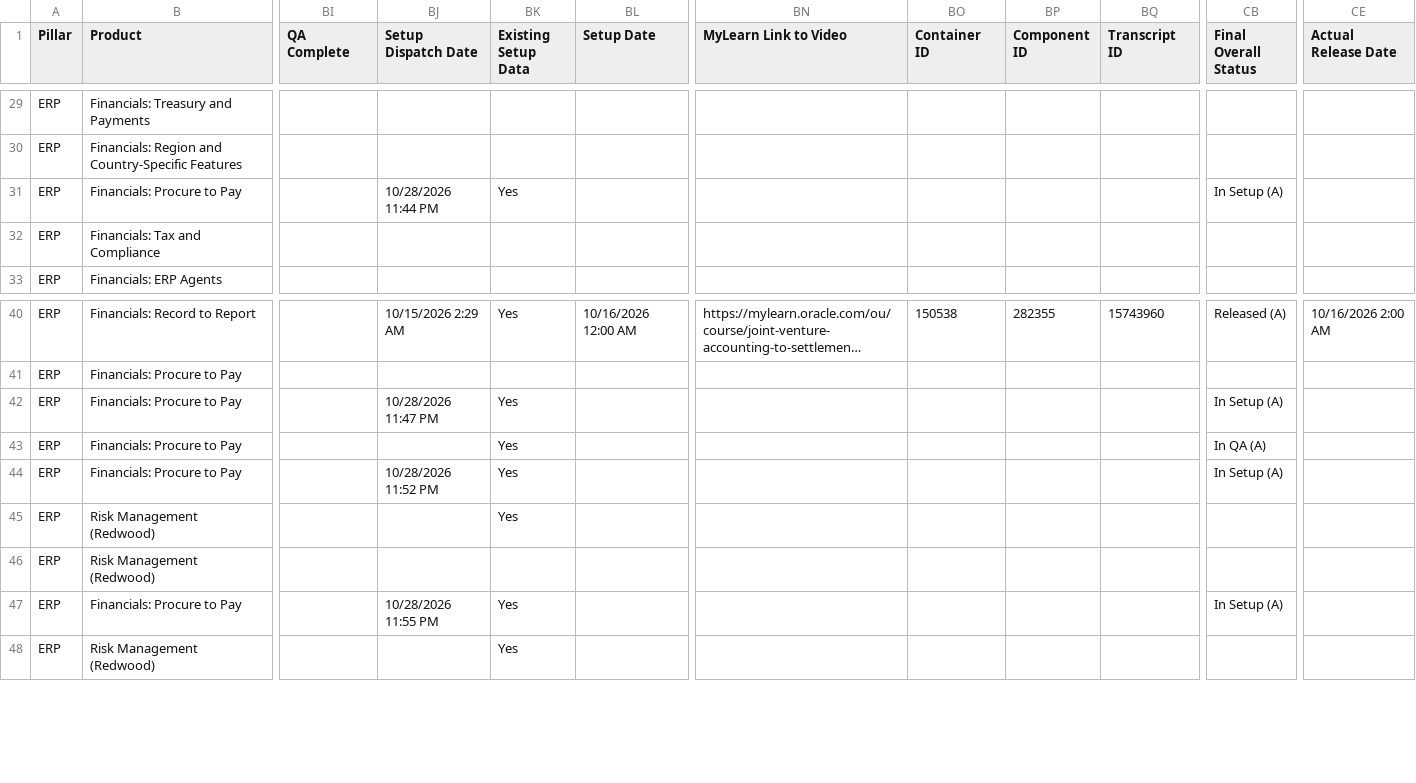
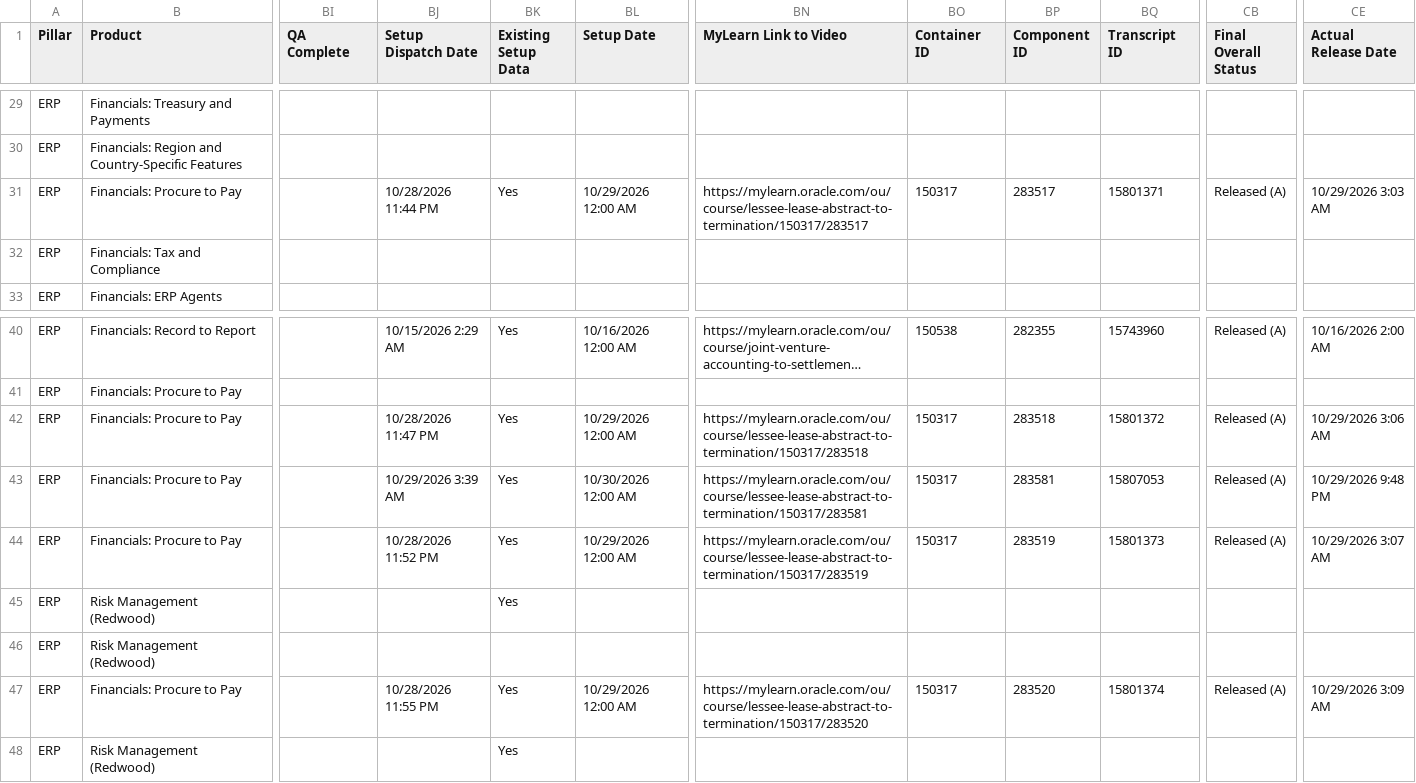
Before and after one commit to pavithraguruprasadb-maker/26C-New-Features-Dashboard, a CSV file: ERP 26D New Features.csv, drawn as a sheet; only a part is shown, gaps mark what is left out; long unchanged cells end in …; the diff names each change by its address in the sheet, - before the commit and + after, or states it on an @@ line.

```diff
--- a/ERP 26D New Features.csv
+++ b/ERP 26D New Features.csv
-BL31 (Setup Date): (empty)
+BL31 (Setup Date): 10/29/2026 12:00 AM
-BN31 (MyLearn Link to Video): (empty)
+BN31 (MyLearn Link to Video): https://mylearn.oracle.com/ou/course/lessee-lease-abstract-to-termination/150317/283517
-BO31 (Container ID): (empty)
+BO31 (Container ID): 150317
-BP31 (Component ID): (empty)
+BP31 (Component ID): 283517
-BQ31 (Transcript ID): (empty)
+BQ31 (Transcript ID): 15801371
-CB31 (Final Overall Status): In Setup (A)
+CB31 (Final Overall Status): Released (A)
-CE31 (Actual Release Date): (empty)
+CE31 (Actual Release Date): 10/29/2026 3:03 AM
-BL42 (Setup Date): (empty)
+BL42 (Setup Date): 10/29/2026 12:00 AM
-BN42 (MyLearn Link to Video): (empty)
+BN42 (MyLearn Link to Video): https://mylearn.oracle.com/ou/course/lessee-lease-abstract-to-termination/150317/283518
-BO42:BO44 (Container ID): (empty)
+BO42:BO44 (Container ID): 150317
-BP42 (Component ID): (empty)
+BP42 (Component ID): 283518
-BQ42 (Transcript ID): (empty)
+BQ42 (Transcript ID): 15801372
-CB42 (Final Overall Status): In Setup (A)
+CB42 (Final Overall Status): Released (A)
-CE42 (Actual Release Date): (empty)
+CE42 (Actual Release Date): 10/29/2026 3:06 AM
-BJ43 (Setup Dispatch Date): (empty)
+BJ43 (Setup Dispatch Date): 10/29/2026 3:39 AM
-BL43 (Setup Date): (empty)
+BL43 (Setup Date): 10/30/2026 12:00 AM
-BN43 (MyLearn Link to Video): (empty)
+BN43 (MyLearn Link to Video): https://mylearn.oracle.com/ou/course/lessee-lease-abstract-to-termination/150317/283581
-BP43 (Component ID): (empty)
+BP43 (Component ID): 283581
-BQ43 (Transcript ID): (empty)
+BQ43 (Transcript ID): 15807053
-CB43 (Final Overall Status): In QA (A)
+CB43 (Final Overall Status): Released (A)
-CE43 (Actual Release Date): (empty)
+CE43 (Actual Release Date): 10/29/2026 9:48 PM
-BL44 (Setup Date): (empty)
+BL44 (Setup Date): 10/29/2026 12:00 AM
-BN44 (MyLearn Link to Video): (empty)
+BN44 (MyLearn Link to Video): https://mylearn.oracle.com/ou/course/lessee-lease-abstract-to-termination/150317/283519
-BP44 (Component ID): (empty)
+BP44 (Component ID): 283519
-BQ44 (Transcript ID): (empty)
+BQ44 (Transcript ID): 15801373
-CB44 (Final Overall Status): In Setup (A)
+CB44 (Final Overall Status): Released (A)
-CE44 (Actual Release Date): (empty)
+CE44 (Actual Release Date): 10/29/2026 3:07 AM
-BL47 (Setup Date): (empty)
+BL47 (Setup Date): 10/29/2026 12:00 AM
-BN47 (MyLearn Link to Video): (empty)
+BN47 (MyLearn Link to Video): https://mylearn.oracle.com/ou/course/lessee-lease-abstract-to-termination/150317/283520
-BO47 (Container ID): (empty)
+BO47 (Container ID): 150317
-BP47 (Component ID): (empty)
+BP47 (Component ID): 283520
-BQ47 (Transcript ID): (empty)
+BQ47 (Transcript ID): 15801374
-CB47 (Final Overall Status): In Setup (A)
+CB47 (Final Overall Status): Released (A)
-CE47 (Actual Release Date): (empty)
+CE47 (Actual Release Date): 10/29/2026 3:09 AM
```
Also changed, not shown: HCM 26D New Features.csv, SCM 26D New Features.csv.
